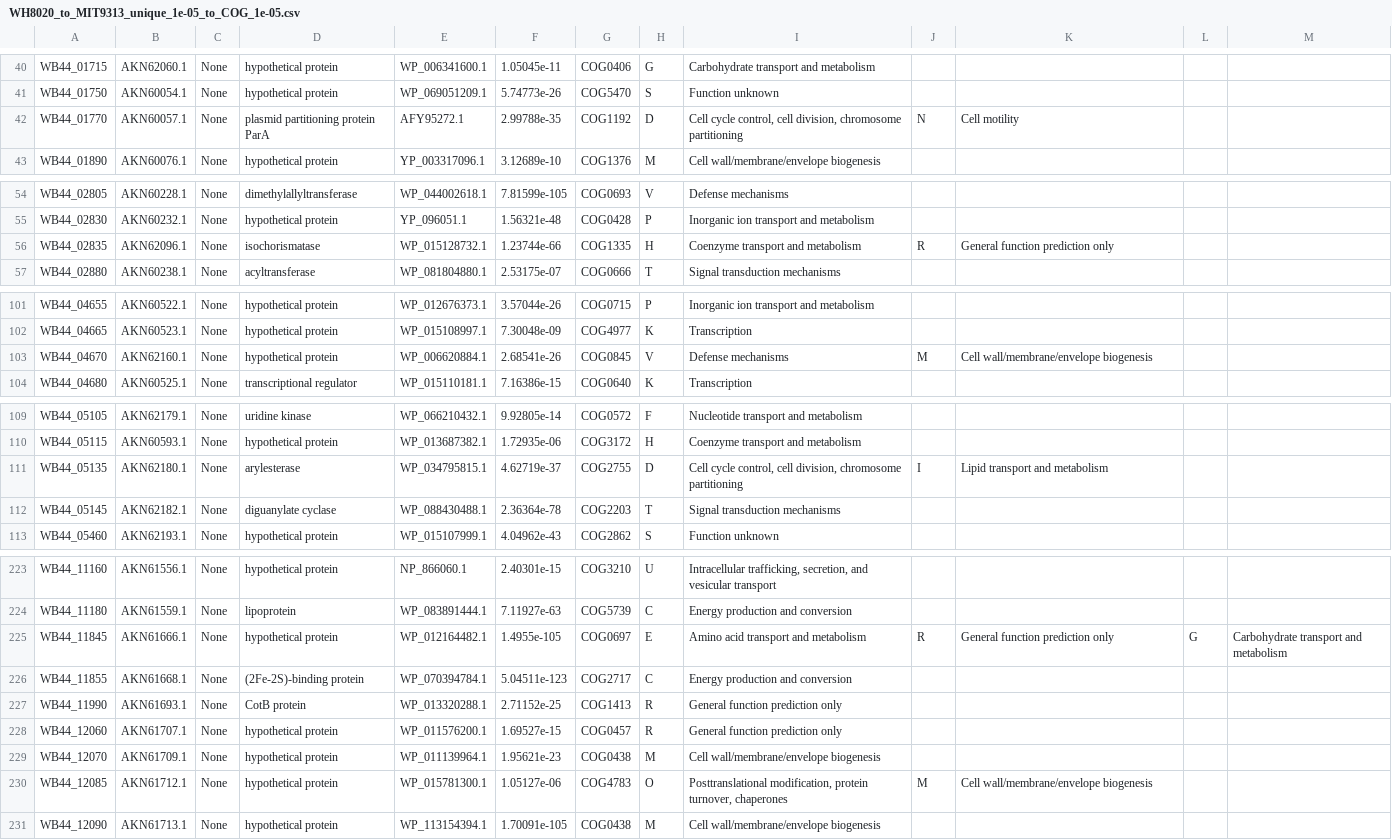
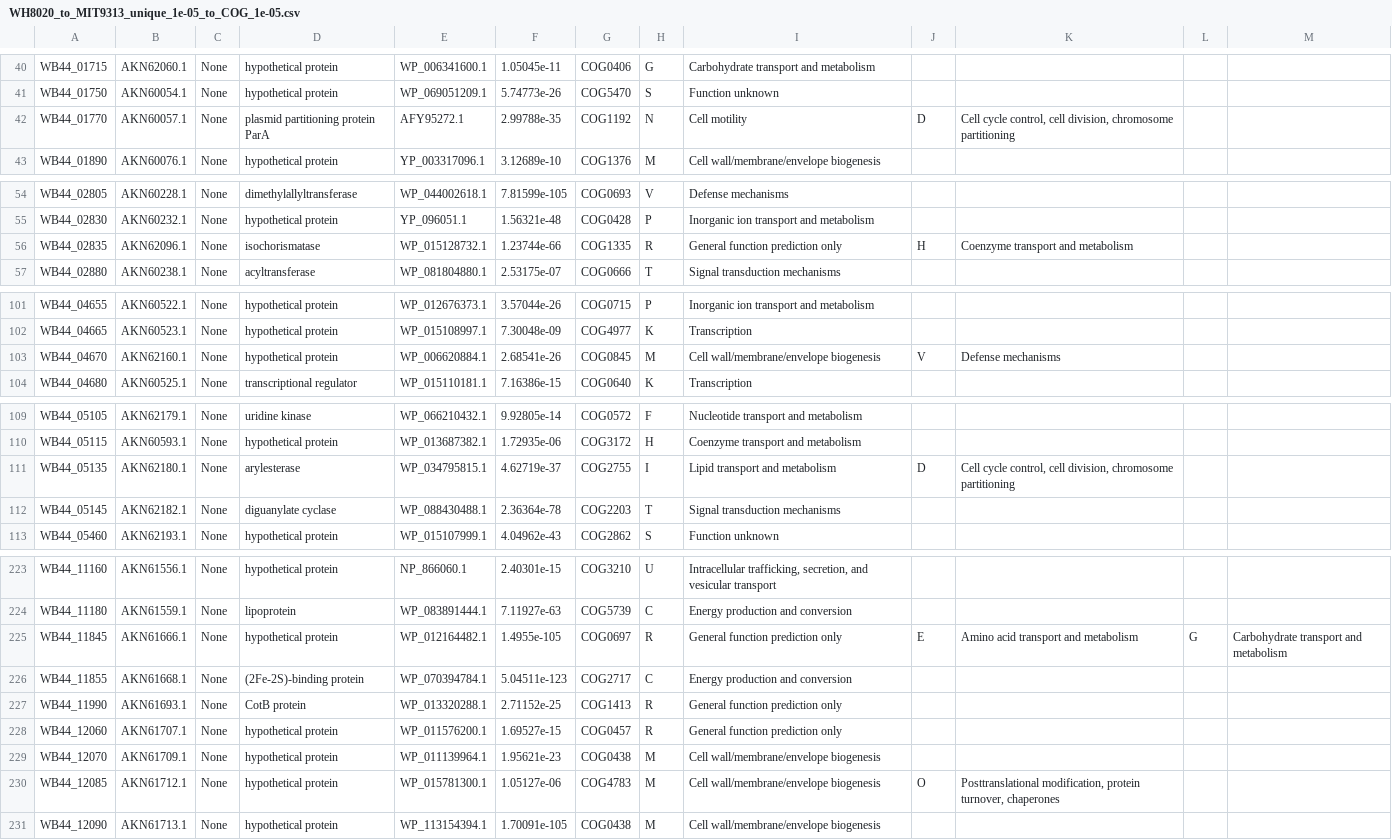
Before and after one commit to joanna-tan/blast_scripts, a CSV file: WH8020/output_fasta/WH8020_to_MIT9313_unique_1e-05_to_COG_1e-05.csv, drawn as a sheet; only a part is shown, gaps mark what is left out; the diff covers the shown part only.

```diff
--- a/WH8020/output_fasta/WH8020_to_MIT9313_unique_1e-05_to_COG_1e-05.csv
+++ b/WH8020/output_fasta/WH8020_to_MIT9313_unique_1e-05_to_COG_1e-05.csv
@@ -41,3 +41,3 @@ WB44_01715,AKN62060.1,None,hypothetical protein,WP_006341600.1,1.05045e-11,COG04
 WB44_01750,AKN60054.1,None,hypothetical protein,WP_069051209.1,5.74773e-26,COG5470,S,Function unknown,,,,
-WB44_01770,AKN60057.1,None,plasmid partitioning protein ParA,AFY95272.1,2.99788e-35,COG1192,D,"Cell cycle control, cell division, chromosome partitioning",N,Cell motility,,
+WB44_01770,AKN60057.1,None,plasmid partitioning protein ParA,AFY95272.1,2.99788e-35,COG1192,N,Cell motility,D,"Cell cycle control, cell division, chromosome partitioning",,
 WB44_01890,AKN60076.1,None,hypothetical protein,YP_003317096.1,3.12689e-10,COG1376,M,Cell wall/membrane/envelope biogenesis,,,,
@@ -55,3 +55,3 @@ WB44_02805,AKN60228.1,None,dimethylallyltransferase,WP_044002618.1,7.81599e-105,
 WB44_02830,AKN60232.1,None,hypothetical protein,YP_096051.1,1.56321e-48,COG0428,P,Inorganic ion transport and metabolism,,,,
-WB44_02835,AKN62096.1,None,isochorismatase,WP_015128732.1,1.23744e-66,COG1335,H,Coenzyme transport and metabolism,R,General function prediction only,,
+WB44_02835,AKN62096.1,None,isochorismatase,WP_015128732.1,1.23744e-66,COG1335,R,General function prediction only,H,Coenzyme transport and metabolism,,
 WB44_02880,AKN60238.1,None,acyltransferase,WP_081804880.1,2.53175e-07,COG0666,T,Signal transduction mechanisms,,,,
@@ -102,3 +102,3 @@ WB44_04655,AKN60522.1,None,hypothetical protein,WP_012676373.1,3.57044e-26,COG07
 WB44_04665,AKN60523.1,None,hypothetical protein,WP_015108997.1,7.30048e-09,COG4977,K,Transcription,,,,
-WB44_04670,AKN62160.1,None,hypothetical protein,WP_006620884.1,2.68541e-26,COG0845,V,Defense mechanisms,M,Cell wall/membrane/envelope biogenesis,,
+WB44_04670,AKN62160.1,None,hypothetical protein,WP_006620884.1,2.68541e-26,COG0845,M,Cell wall/membrane/envelope biogenesis,V,Defense mechanisms,,
 WB44_04680,AKN60525.1,None,transcriptional regulator,WP_015110181.1,7.16386e-15,COG0640,K,Transcription,,,,
@@ -110,3 +110,3 @@ WB44_05105,AKN62179.1,None,uridine kinase,WP_066210432.1,9.92805e-14,COG0572,F,N
 WB44_05115,AKN60593.1,None,hypothetical protein,WP_013687382.1,1.72935e-06,COG3172,H,Coenzyme transport and metabolism,,,,
-WB44_05135,AKN62180.1,None,arylesterase,WP_034795815.1,4.62719e-37,COG2755,D,"Cell cycle control, cell division, chromosome partitioning",I,Lipid transport and metabolism,,
+WB44_05135,AKN62180.1,None,arylesterase,WP_034795815.1,4.62719e-37,COG2755,I,Lipid transport and metabolism,D,"Cell cycle control, cell division, chromosome partitioning",,
 WB44_05145,AKN62182.1,None,diguanylate cyclase,WP_088430488.1,2.36364e-78,COG2203,T,Signal transduction mechanisms,,,,
@@ -224,3 +224,3 @@ WB44_11160,AKN61556.1,None,hypothetical protein,NP_866060.1,2.40301e-15,COG3210,
 WB44_11180,AKN61559.1,None,lipoprotein,WP_083891444.1,7.11927e-63,COG5739,C,Energy production and conversion,,,,
-WB44_11845,AKN61666.1,None,hypothetical protein,WP_012164482.1,1.4955e-105,COG0697,E,Amino acid transport and metabolism,R,General function prediction only,G,Carbohydrate transport and metabolism
+WB44_11845,AKN61666.1,None,hypothetical protein,WP_012164482.1,1.4955e-105,COG0697,R,General function prediction only,E,Amino acid transport and metabolism,G,Carbohydrate transport and metabolism
 WB44_11855,AKN61668.1,None,(2Fe-2S)-binding protein,WP_070394784.1,5.04511e-123,COG2717,C,Energy production and conversion,,,,
@@ -229,3 +229,3 @@ WB44_12060,AKN61707.1,None,hypothetical protein,WP_011576200.1,1.69527e-15,COG04
 WB44_12070,AKN61709.1,None,hypothetical protein,WP_011139964.1,1.95621e-23,COG0438,M,Cell wall/membrane/envelope biogenesis,,,,
-WB44_12085,AKN61712.1,None,hypothetical protein,WP_015781300.1,1.05127e-06,COG4783,O,"Posttranslational modification, protein turnover, chaperones",M,Cell wall/membrane/envelope biogenesis,,
+WB44_12085,AKN61712.1,None,hypothetical protein,WP_015781300.1,1.05127e-06,COG4783,M,Cell wall/membrane/envelope biogenesis,O,"Posttranslational modification, protein turnover, chaperones",,
 WB44_12090,AKN61713.1,None,hypothetical protein,WP_113154394.1,1.70091e-105,COG0438,M,Cell wall/membrane/envelope biogenesis,,,,
```
Also changed, not shown: 1 added row, 1 removed row and 52 edited cells elsewhere in this file, MED4/MED4_to_four_syn_core_1e-05.csv, MED4/MED4_to_four_syn_core_1e-10.csv, 14 other files.
